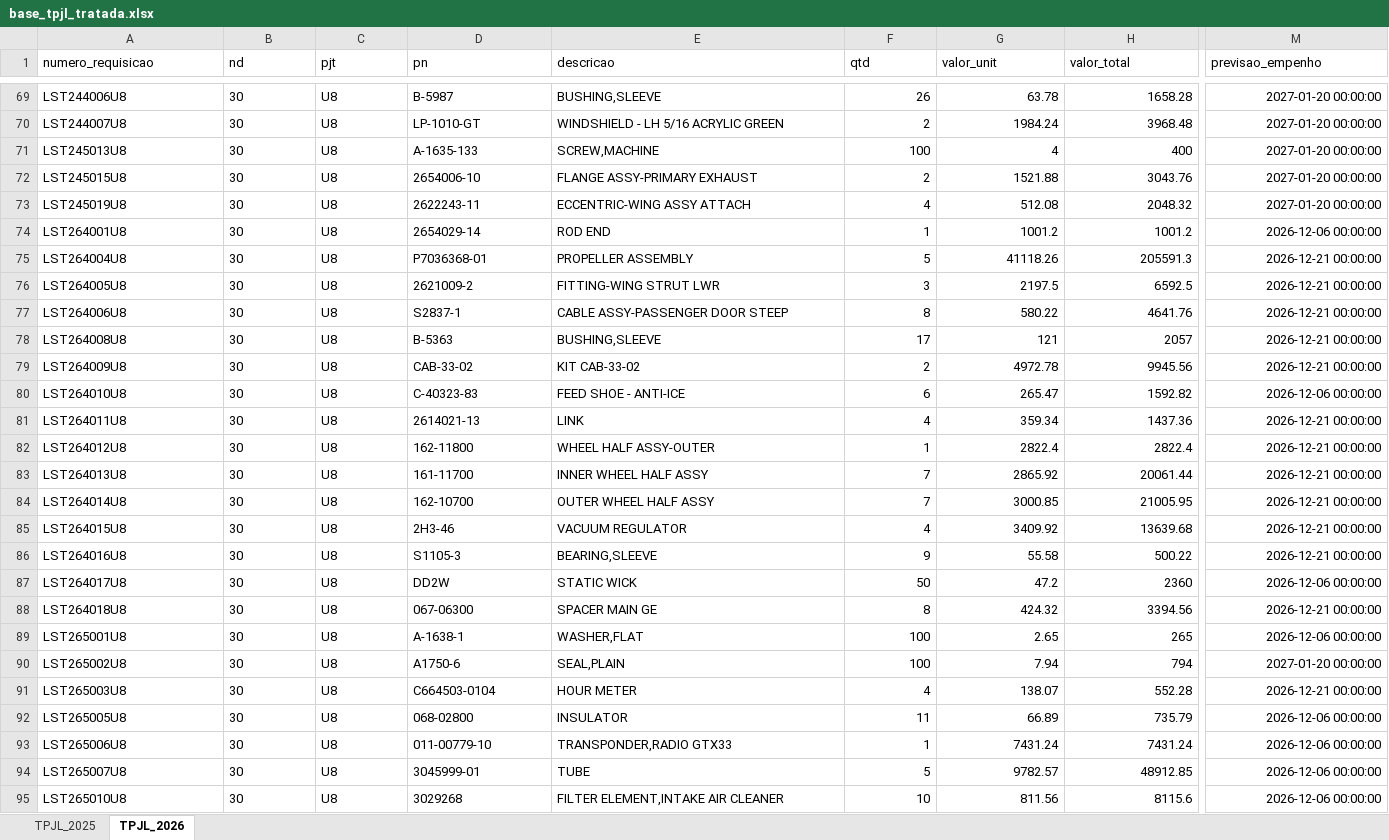
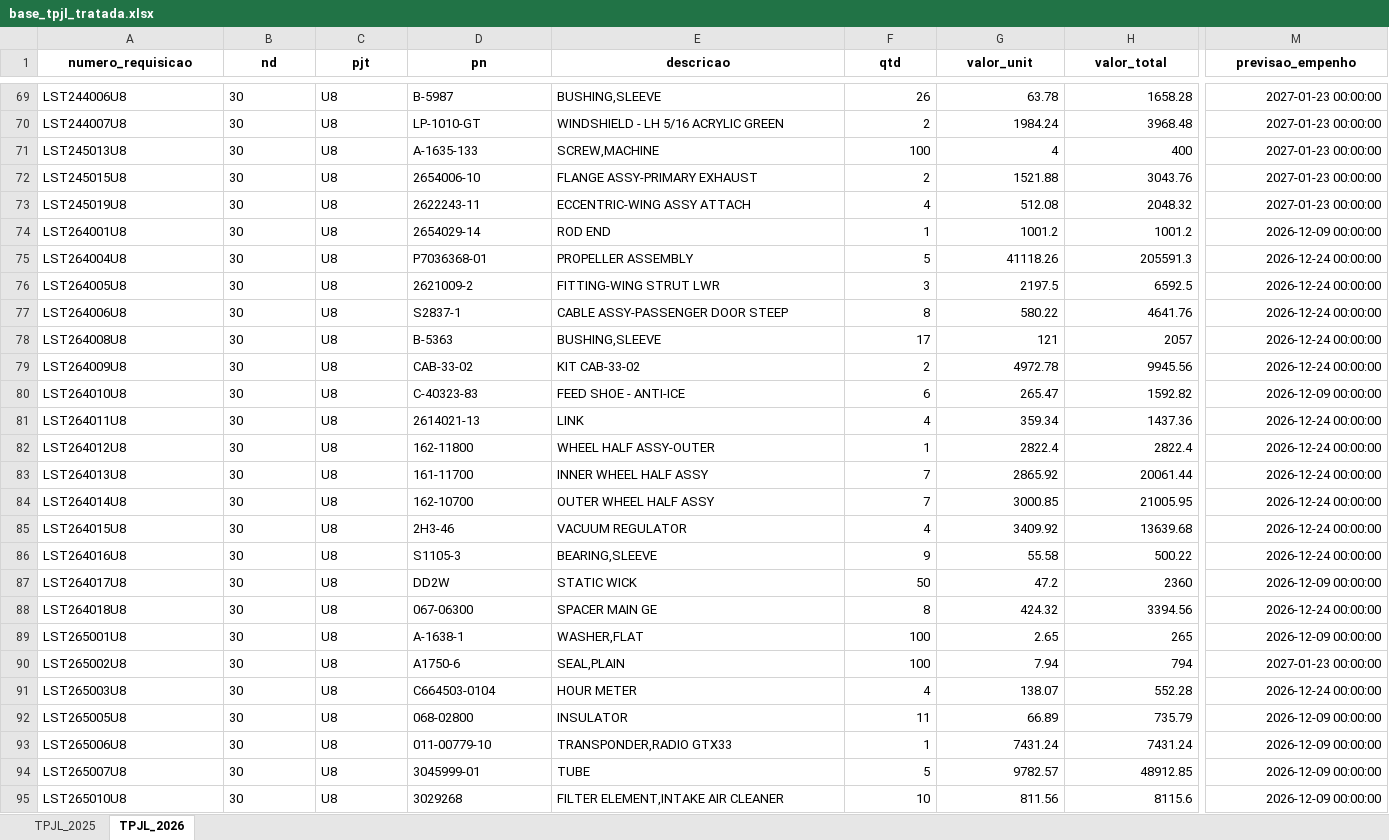
Before and after one commit to wallacedellaney/c98a-pamals, an Excel workbook: Projetos/02_Dados_Tratados/base_tpjl_tratada.xlsx, sheet TPJL_2026, drawn as a sheet; only a part is shown, gaps mark what is left out; values as stored, in another font and other column widths than the file's, no borders; the diff covers the shown part only; the diff names each change by its address in the sheet, - before the commit and + after, or states it on an @@ line.

Commit message:
Atualização automática: tpjl (09/11/2026 10:43)

```diff
--- a/Projetos/02_Dados_Tratados/base_tpjl_tratada.xlsx (sheet TPJL_2026)
+++ b/Projetos/02_Dados_Tratados/base_tpjl_tratada.xlsx (sheet TPJL_2026)
@@ A1:M1 bold: off → on, alignment: left → center @@
-M69:M73 (previsao_empenho): 2027-01-20 00:00:00
+M69:M73 (previsao_empenho): 2027-01-23 00:00:00
-M74 (previsao_empenho): 2026-12-06 00:00:00
+M74 (previsao_empenho): 2026-12-09 00:00:00
-M75:M79 (previsao_empenho): 2026-12-21 00:00:00
+M75:M79 (previsao_empenho): 2026-12-24 00:00:00
-M80 (previsao_empenho): 2026-12-06 00:00:00
+M80 (previsao_empenho): 2026-12-09 00:00:00
-M81:M86 (previsao_empenho): 2026-12-21 00:00:00
+M81:M86 (previsao_empenho): 2026-12-24 00:00:00
-M87 (previsao_empenho): 2026-12-06 00:00:00
+M87 (previsao_empenho): 2026-12-09 00:00:00
-M88 (previsao_empenho): 2026-12-21 00:00:00
+M88 (previsao_empenho): 2026-12-24 00:00:00
-M89 (previsao_empenho): 2026-12-06 00:00:00
+M89 (previsao_empenho): 2026-12-09 00:00:00
-M90 (previsao_empenho): 2027-01-20 00:00:00
+M90 (previsao_empenho): 2027-01-23 00:00:00
-M91 (previsao_empenho): 2026-12-21 00:00:00
+M91 (previsao_empenho): 2026-12-24 00:00:00
-M92:M95 (previsao_empenho): 2026-12-06 00:00:00
+M92:M95 (previsao_empenho): 2026-12-09 00:00:00
```
Also changed, not shown: 56 edited cells and cell formats elsewhere in this sheet, sheet TPJL_2025, 3 other files.
